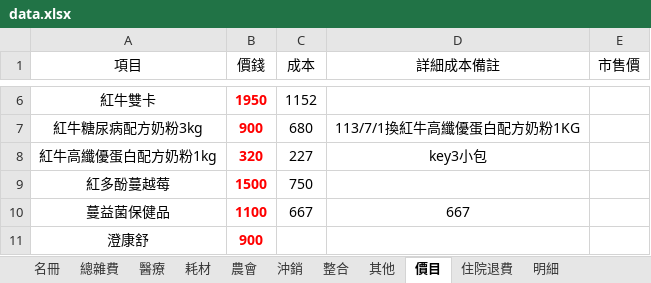
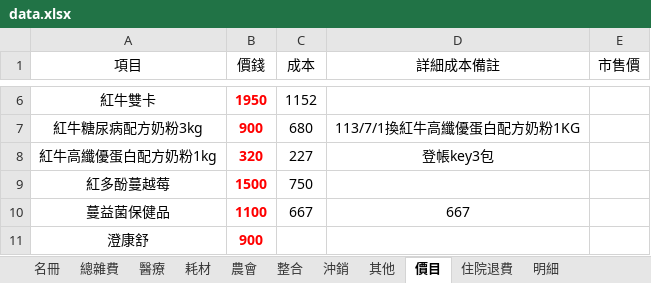
Before and after one commit to ls471471/expense-query-app, an Excel workbook: data.xlsx, sheet 價目, drawn as a sheet; only a part is shown, gaps mark what is left out; values as stored, in another font and other column widths than the file's, no borders; conditional formats and table styles not drawn; the diff names each change by its address in the sheet, - before the commit and + after, or states it on an @@ line.

```diff
--- a/data.xlsx (sheet 價目)
+++ b/data.xlsx (sheet 價目)
@@ sheet tab order changed: 名冊 | 總雜費 | 醫療 | 耗材 | 農會 | 整合 | 沖銷 | 其他 | 價目 | 住院退費 | 明細 @@
-D8 (詳細成本備註): key3小包
+D8 (詳細成本備註): 登帳key3包
```
Also changed, not shown: sheet 整合, sheet 醫療, sheet 其他, sheet 耗材, sheet 農會, sheet 名冊, 4 more sheets, hidden cells, charts or pictures.
